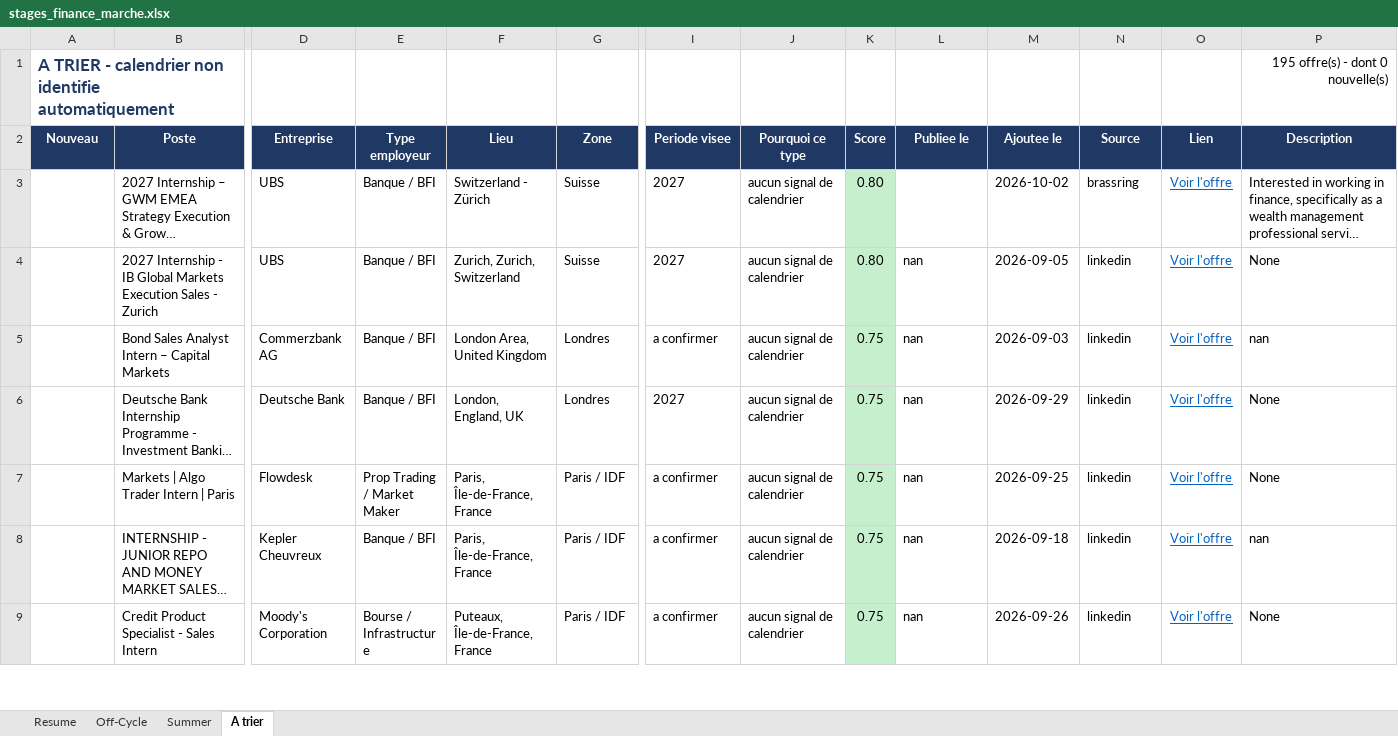
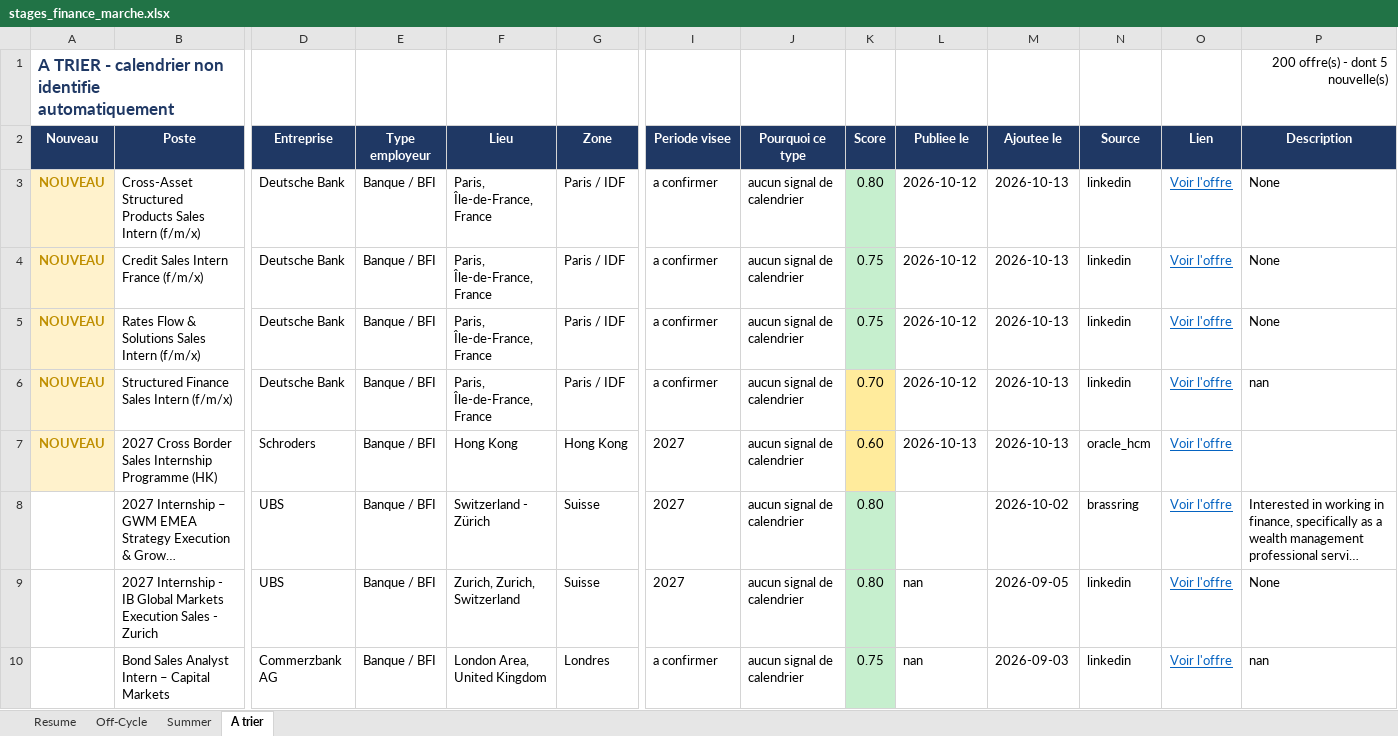
Before and after one commit to sasa2302/finance-internship-scraper, an Excel workbook: data/stages_finance_marche.xlsx, sheet A trier, drawn as a sheet; only a part is shown, gaps mark what is left out; the shorter side is filled out with more unchanged rows; long unchanged cells end in …; values as stored, in another font and other column widths than the file's, no borders; rows hold the shown columns only; the diff names each change by its address in the sheet, - before the commit and + after, or states it on an @@ line.

```diff
--- a/data/stages_finance_marche.xlsx (sheet A trier)
+++ b/data/stages_finance_marche.xlsx (sheet A trier)
-P1 (Description): 195 offre(s) - dont 0 nouvelle(s)
+P1 (Description): 200 offre(s) - dont 5 nouvelle(s)
+row 3: NOUVEAU | Cross-Asset Structured Products Sales Intern (f/m/x) | Deutsche Bank | Banque / BFI | Paris, Île-de-France, France | Paris / IDF | a confirmer | aucun signal de calendrier | 0.80 | 2026-10-12 | 2026-10-13 | linkedin | Voir l'offre | None
+row 4: NOUVEAU | Credit Sales Intern France (f/m/x) | Deutsche Bank | Banque / BFI | Paris, Île-de-France, France | Paris / IDF | a confirmer | aucun signal de calendrier | 0.75 | 2026-10-12 | 2026-10-13 | linkedin | Voir l'offre | None
+row 5: NOUVEAU | Rates Flow & Solutions Sales Intern (f/m/x) | Deutsche Bank | Banque / BFI | Paris, Île-de-France, France | Paris / IDF | a confirmer | aucun signal de calendrier | 0.75 | 2026-10-12 | 2026-10-13 | linkedin | Voir l'offre | None
+row 6: NOUVEAU | Structured Finance Sales Intern (f/m/x) | Deutsche Bank | Banque / BFI | Paris, Île-de-France, France | Paris / IDF | a confirmer | aucun signal de calendrier | 0.70 | 2026-10-12 | 2026-10-13 | linkedin | Voir l'offre | nan
+row 7: NOUVEAU | 2027 Cross Border Sales Internship Programme (HK) | Schroders | Banque / BFI | Hong Kong | Hong Kong | 2027 | aucun signal de calendrier | 0.60 | 2026-10-13 | 2026-10-13 | oracle_hcm | Voir l'offre
```
Also changed, not shown: sheet Summer, sheet Off-Cycle, sheet Resume, 2 other files.
